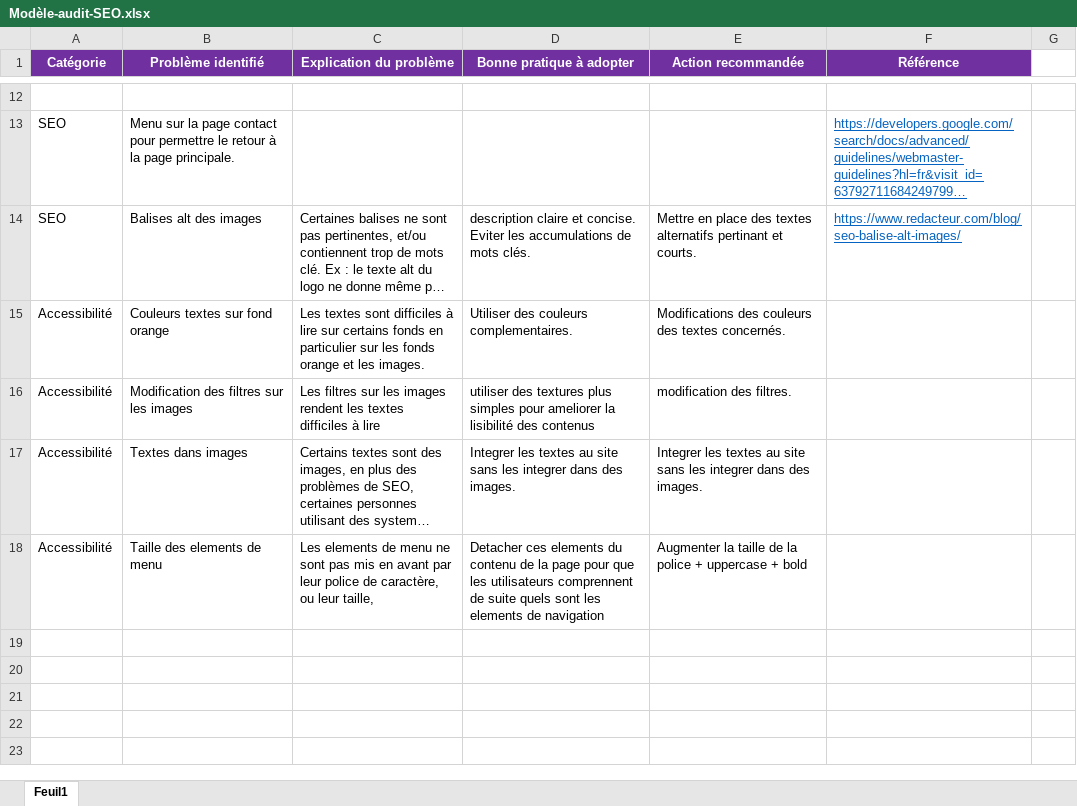
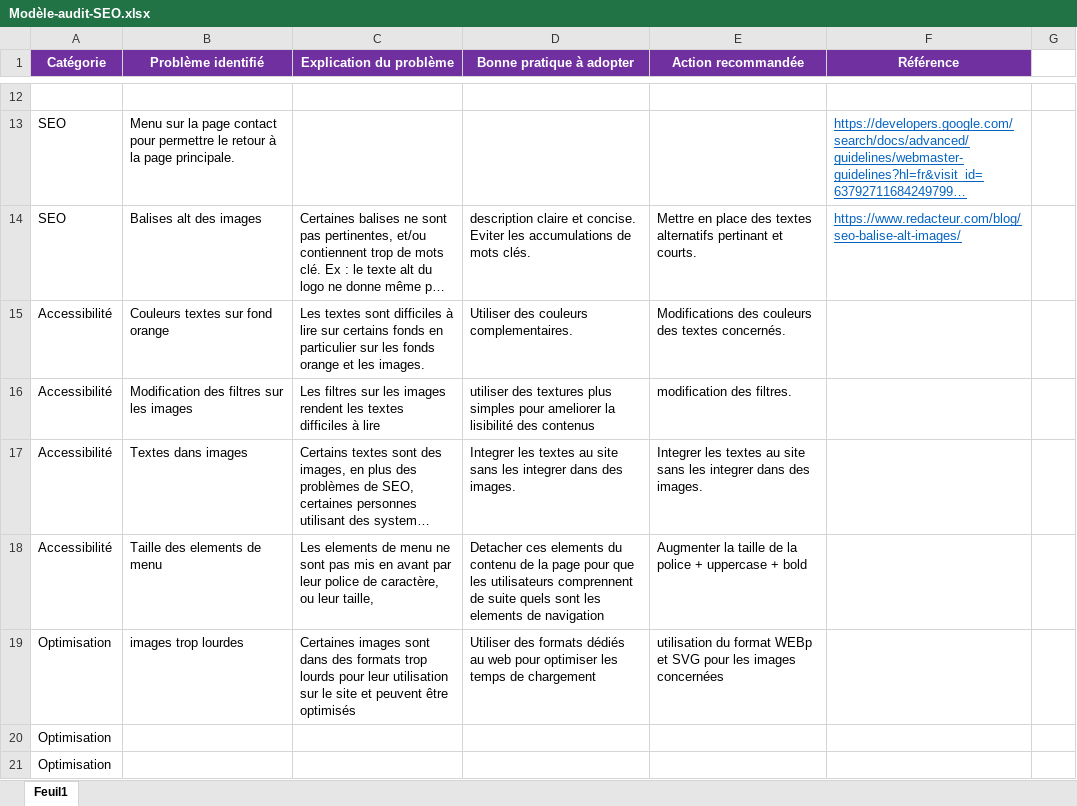
Before and after one commit to EdwinLRT/Projet-4-La-Panthere-after, an Excel workbook: Brief/Modèle-audit-SEO.xlsx, sheet Feuil1, drawn as a sheet; only a part is shown, gaps mark what is left out; long unchanged cells end in …; values as stored, in another font and other column widths than the file's, no borders; the diff names each change by its address in the sheet, - before the commit and + after, or states it on an @@ line.

```diff
--- a/Brief/Modèle-audit-SEO.xlsx (sheet Feuil1)
+++ b/Brief/Modèle-audit-SEO.xlsx (sheet Feuil1)
+row 19: Optimisation | images trop lourdes | Certaines images sont dans des formats trop lourds pour leur utilisation sur le site et peuvent être optimisés | Utiliser des formats dédiés au web pour optimiser les temps de chargement | utilisation du format WEBp et SVG pour les images concernées
+row 20: Optimisation
+row 21: Optimisation
```
Also changed, not shown: 2 other files.
